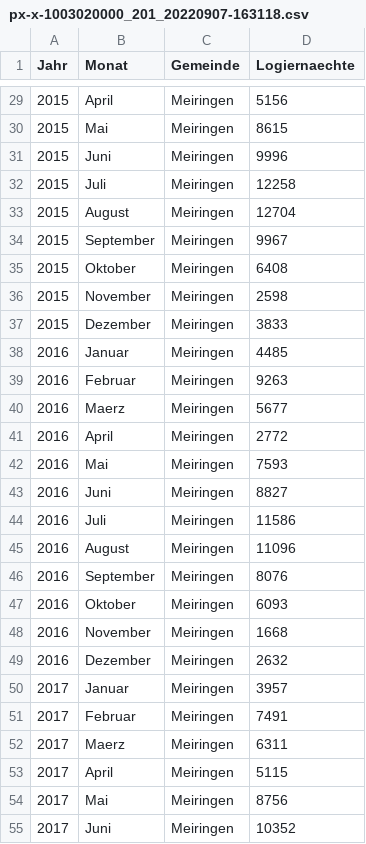
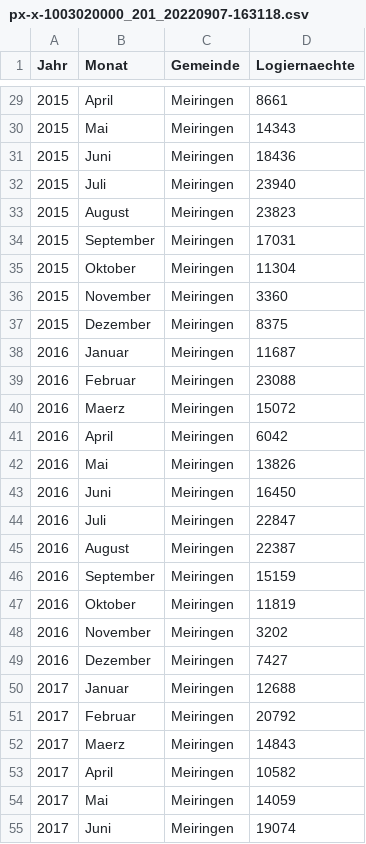
Before and after one commit to j4yk4y/sustainability_analytics, a CSV file: data/px-x-1003020000_201_20220907-163118.csv, drawn as a sheet; only a part is shown, gaps mark what is left out; the diff covers the shown part only.

```diff
--- a/data/px-x-1003020000_201_20220907-163118.csv
+++ b/data/px-x-1003020000_201_20220907-163118.csv
@@ -29,27 +29,27 @@ Jahr;Monat;Gemeinde;Logiernaechte
-2015;April;Meiringen;5156
-2015;Mai;Meiringen;8615
-2015;Juni;Meiringen;9996
-2015;Juli;Meiringen;12258
-2015;August;Meiringen;12704
-2015;September;Meiringen;9967
-2015;Oktober;Meiringen;6408
-2015;November;Meiringen;2598
-2015;Dezember;Meiringen;3833
-2016;Januar;Meiringen;4485
-2016;Februar;Meiringen;9263
-2016;Maerz;Meiringen;5677
-2016;April;Meiringen;2772
-2016;Mai;Meiringen;7593
-2016;Juni;Meiringen;8827
-2016;Juli;Meiringen;11586
-2016;August;Meiringen;11096
-2016;September;Meiringen;8076
-2016;Oktober;Meiringen;6093
-2016;November;Meiringen;1668
-2016;Dezember;Meiringen;2632
-2017;Januar;Meiringen;3957
-2017;Februar;Meiringen;7491
-2017;Maerz;Meiringen;6311
-2017;April;Meiringen;5115
-2017;Mai;Meiringen;8756
-2017;Juni;Meiringen;10352
+2015;April;Meiringen;8661
+2015;Mai;Meiringen;14343
+2015;Juni;Meiringen;18436
+2015;Juli;Meiringen;23940
+2015;August;Meiringen;23823
+2015;September;Meiringen;17031
+2015;Oktober;Meiringen;11304
+2015;November;Meiringen;3360
+2015;Dezember;Meiringen;8375
+2016;Januar;Meiringen;11687
+2016;Februar;Meiringen;23088
+2016;Maerz;Meiringen;15072
+2016;April;Meiringen;6042
+2016;Mai;Meiringen;13826
+2016;Juni;Meiringen;16450
+2016;Juli;Meiringen;22847
+2016;August;Meiringen;22387
+2016;September;Meiringen;15159
+2016;Oktober;Meiringen;11819
+2016;November;Meiringen;3202
+2016;Dezember;Meiringen;7427
+2017;Januar;Meiringen;12688
+2017;Februar;Meiringen;20792
+2017;Maerz;Meiringen;14843
+2017;April;Meiringen;10582
+2017;Mai;Meiringen;14059
+2017;Juni;Meiringen;19074
```
Also changed, not shown: 86 edited cells elsewhere in this file, 25 other files.
